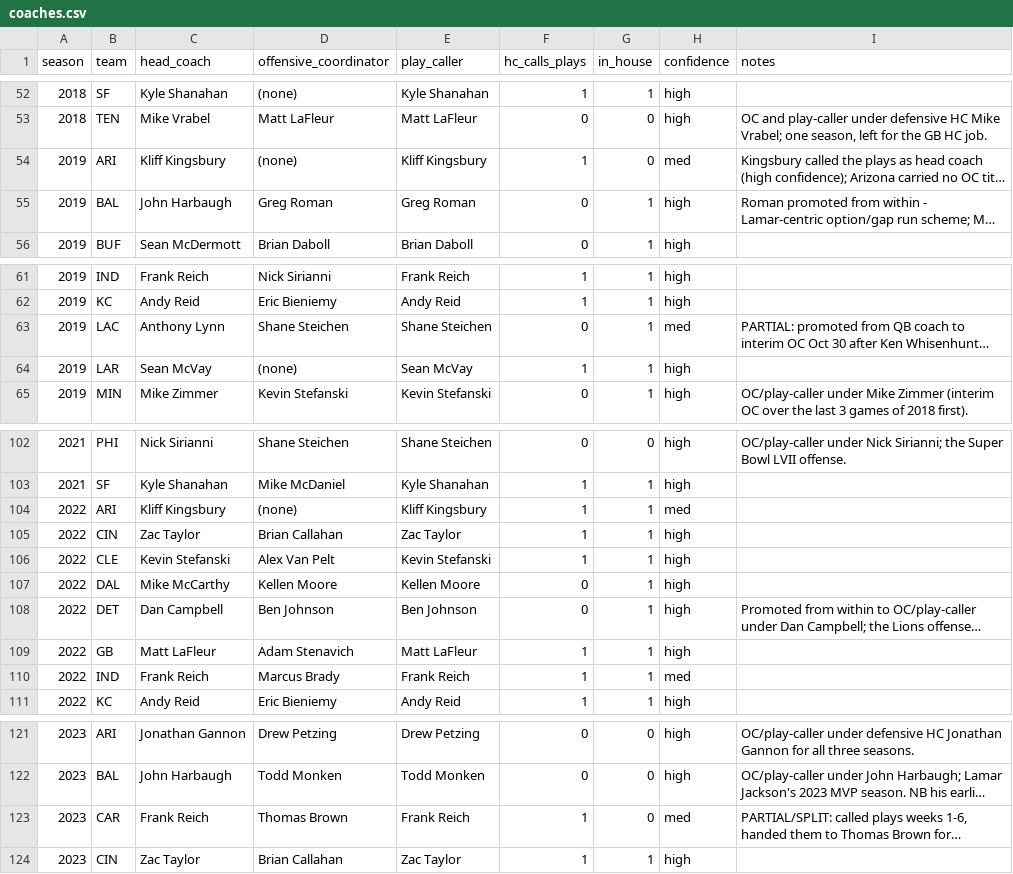
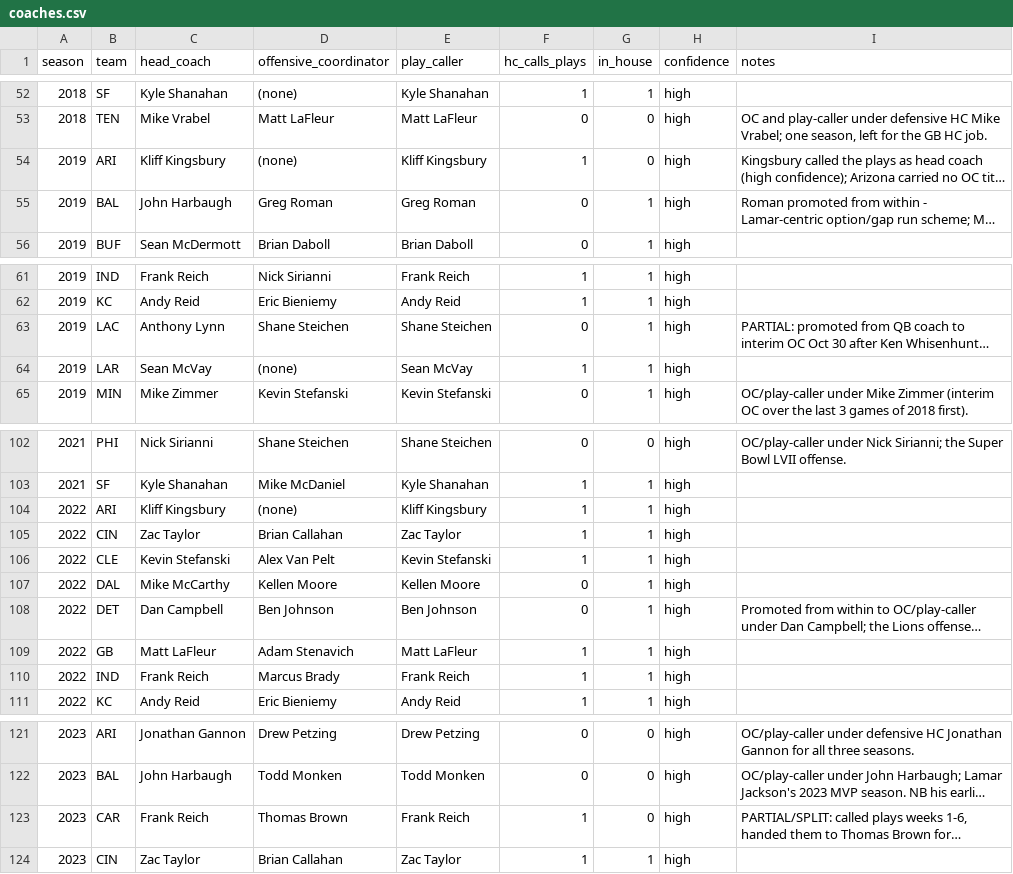
Before and after one commit to rayhandriver/fantasy-quant, a CSV file: reference/coaches.csv, drawn as a sheet; only a part is shown, gaps mark what is left out; long unchanged cells end in …; the diff covers the shown part only; the diff names each change by its address in the sheet, - before the commit and + after, or states it on an @@ line.

```diff
--- a/reference/coaches.csv
+++ b/reference/coaches.csv
-H54 (confidence): med
+H54 (confidence): high
-H63 (confidence): med
+H63 (confidence): high
-H104 (confidence): med
+H104 (confidence): high
-H110 (confidence): med
+H110 (confidence): high
-H123 (confidence): med
+H123 (confidence): high
```
Also changed, not shown: 22 edited cells elsewhere in this file, 10 other files.
